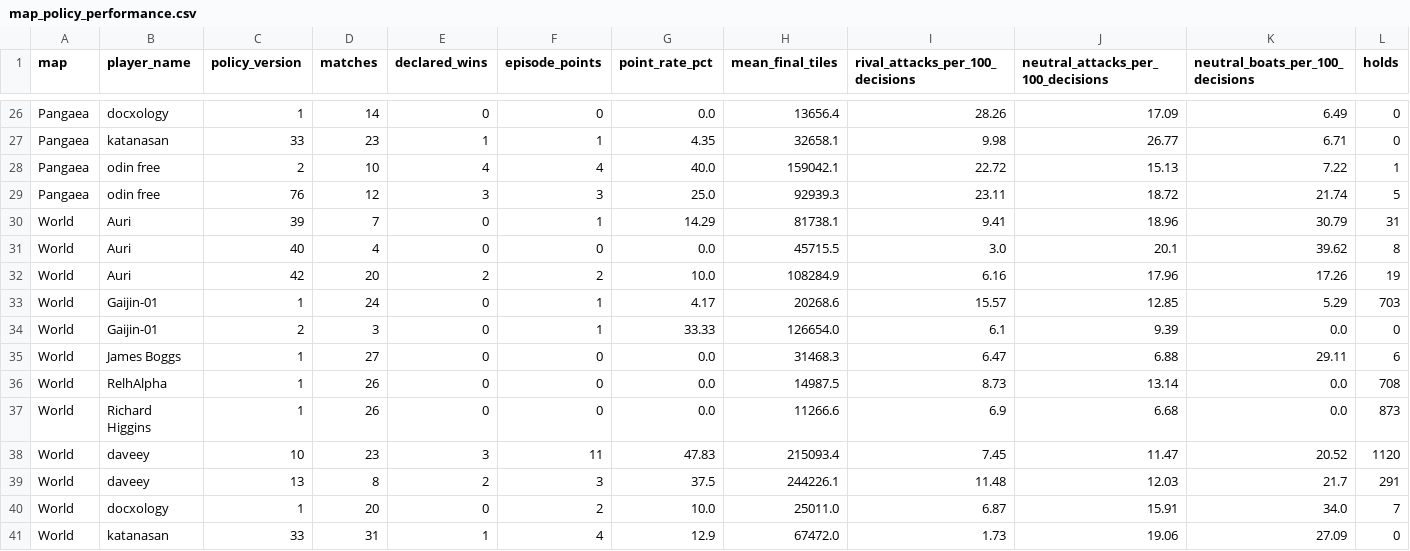
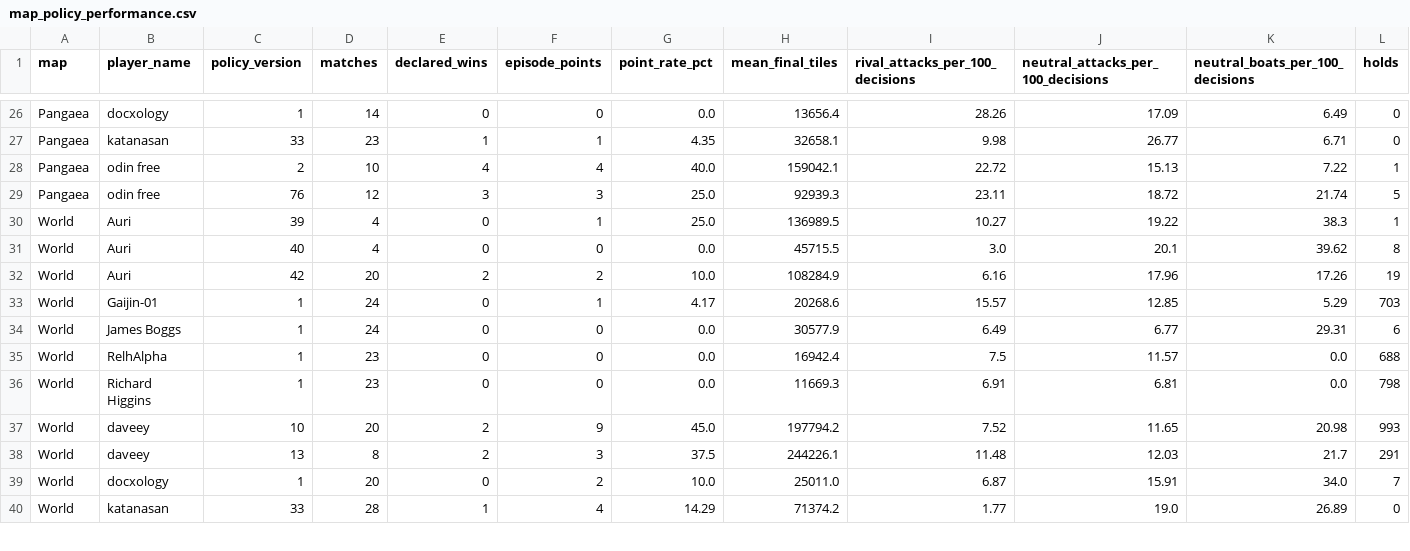
Before and after one commit to welttowelt/proxywar-coworld-starter, a CSV file: data/analysis/map_policy_performance.csv, drawn as a sheet; only a part is shown, gaps mark what is left out; the diff covers the shown part only.

```diff
--- a/data/analysis/map_policy_performance.csv
+++ b/data/analysis/map_policy_performance.csv
@@ -29,3 +29,3 @@ Pangaea,odin free,2,10,4,4,40.0,159042.1,22.72,15.13,7.22,1
 Pangaea,odin free,76,12,3,3,25.0,92939.3,23.11,18.72,21.74,5
-World,Auri,39,7,0,1,14.29,81738.1,9.41,18.96,30.79,31
+World,Auri,39,4,0,1,25.0,136989.5,10.27,19.22,38.3,1
 World,Auri,40,4,0,0,0.0,45715.5,3.0,20.1,39.62,8
@@ -33,9 +33,8 @@ World,Auri,42,20,2,2,10.0,108284.9,6.16,17.96,17.26,19
 World,Gaijin-01,1,24,0,1,4.17,20268.6,15.57,12.85,5.29,703
-World,Gaijin-01,2,3,0,1,33.33,126654.0,6.1,9.39,0.0,0
-World,James Boggs,1,27,0,0,0.0,31468.3,6.47,6.88,29.11,6
-World,RelhAlpha,1,26,0,0,0.0,14987.5,8.73,13.14,0.0,708
-World,Richard Higgins,1,26,0,0,0.0,11266.6,6.9,6.68,0.0,873
-World,daveey,10,23,3,11,47.83,215093.4,7.45,11.47,20.52,1120
+World,James Boggs,1,24,0,0,0.0,30577.9,6.49,6.77,29.31,6
+World,RelhAlpha,1,23,0,0,0.0,16942.4,7.5,11.57,0.0,688
+World,Richard Higgins,1,23,0,0,0.0,11669.3,6.91,6.81,0.0,798
+World,daveey,10,20,2,9,45.0,197794.2,7.52,11.65,20.98,993
 World,daveey,13,8,2,3,37.5,244226.1,11.48,12.03,21.7,291
 World,docxology,1,20,0,2,10.0,25011.0,6.87,15.91,34.0,7
-World,katanasan,33,31,1,4,12.9,67472.0,1.73,19.06,27.09,0
+World,katanasan,33,28,1,4,14.29,71374.2,1.77,19.0,26.89,0
```
Also changed, not shown: 2 added rows, 2 removed rows and 43 edited cells elsewhere in this file, data/analysis/ffa_phase_profile.csv, data/analysis/player_performance.csv, 40 other files.
